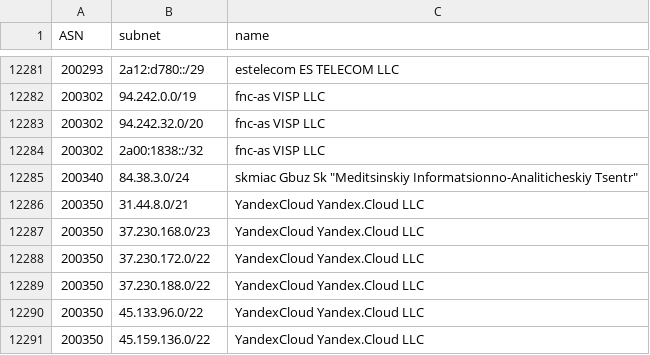
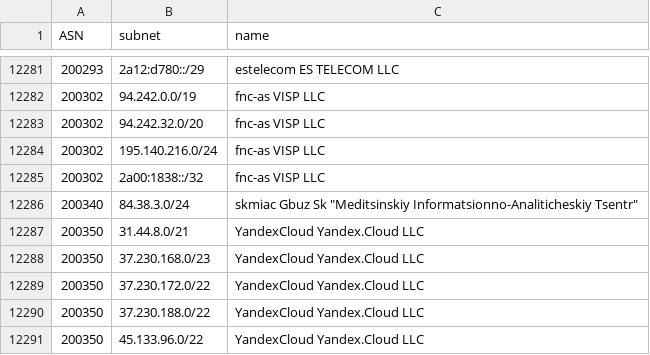
Before and after one commit to esergion/subnets-fetcher, a CSV file: countries/ru/subnets.csv, drawn as a sheet; only a part is shown, gaps mark what is left out; the shorter side is filled out with more unchanged rows; the diff names each change by its address in the sheet, - before the commit and + after, or states it on an @@ line.

```diff
--- a/countries/ru/subnets.csv
+++ b/countries/ru/subnets.csv
+row 12284: 200302 | 195.140.216.0/24 | fnc-as VISP LLC
```
Also changed, not shown: 1 other file.
